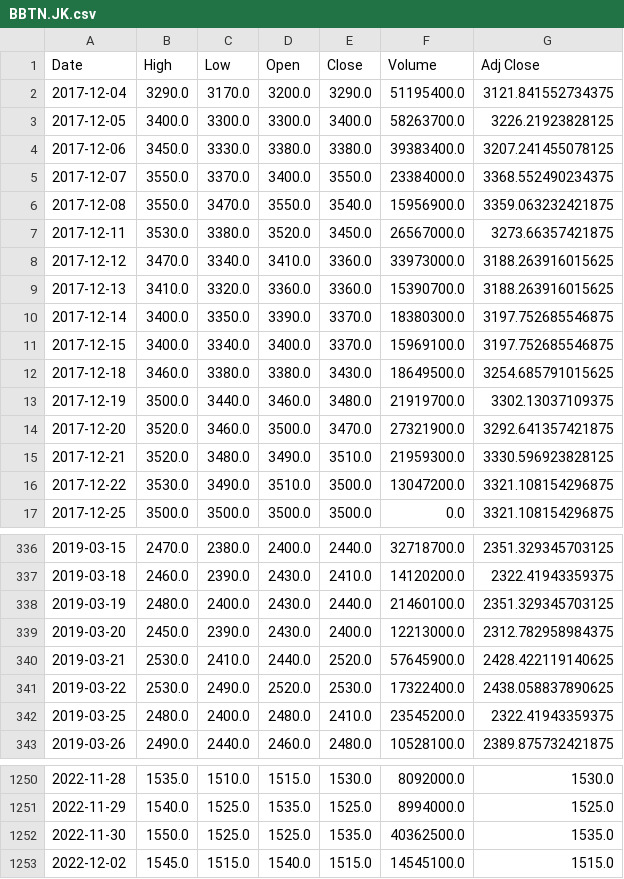
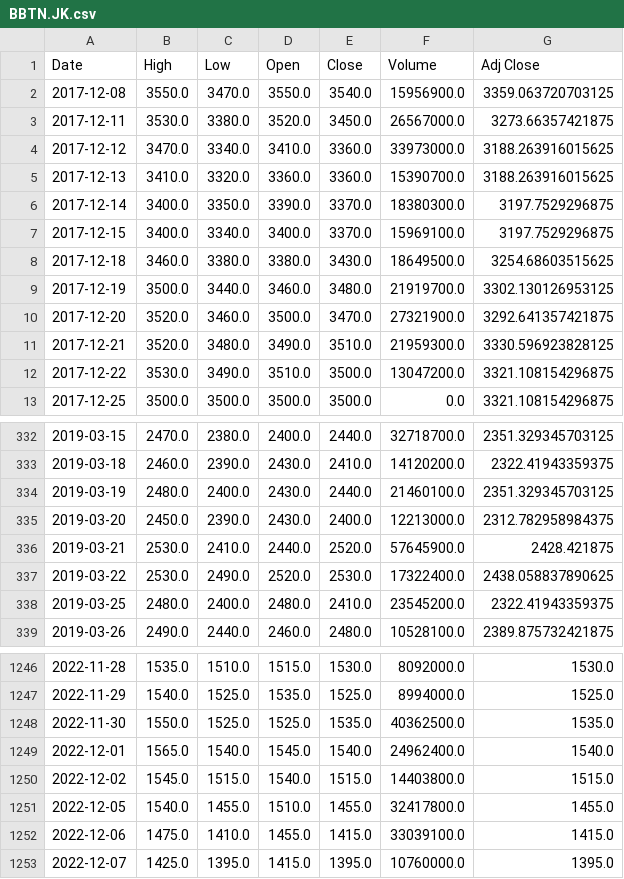
Before and after one commit to bryaneagan/TubesTST, a CSV file: dataset/BBTN.JK.csv, drawn as a sheet; only a part is shown, gaps mark what is left out; the diff covers the shown part only.

```diff
--- a/dataset/BBTN.JK.csv
+++ b/dataset/BBTN.JK.csv
@@ -1,7 +1,3 @@
 Date,High,Low,Open,Close,Volume,Adj Close
-2017-12-04,3290.0,3170.0,3200.0,3290.0,51195400.0,3121.841552734375
-2017-12-05,3400.0,3300.0,3300.0,3400.0,58263700.0,3226.21923828125
-2017-12-06,3450.0,3330.0,3380.0,3380.0,39383400.0,3207.241455078125
-2017-12-07,3550.0,3370.0,3400.0,3550.0,23384000.0,3368.552490234375
-2017-12-08,3550.0,3470.0,3550.0,3540.0,15956900.0,3359.063232421875
+2017-12-08,3550.0,3470.0,3550.0,3540.0,15956900.0,3359.063720703125
 2017-12-11,3530.0,3380.0,3520.0,3450.0,26567000.0,3273.66357421875
@@ -9,6 +5,6 @@ Date,High,Low,Open,Close,Volume,Adj Close
 2017-12-13,3410.0,3320.0,3360.0,3360.0,15390700.0,3188.263916015625
-2017-12-14,3400.0,3350.0,3390.0,3370.0,18380300.0,3197.752685546875
-2017-12-15,3400.0,3340.0,3400.0,3370.0,15969100.0,3197.752685546875
-2017-12-18,3460.0,3380.0,3380.0,3430.0,18649500.0,3254.685791015625
-2017-12-19,3500.0,3440.0,3460.0,3480.0,21919700.0,3302.13037109375
+2017-12-14,3400.0,3350.0,3390.0,3370.0,18380300.0,3197.7529296875
+2017-12-15,3400.0,3340.0,3400.0,3370.0,15969100.0,3197.7529296875
+2017-12-18,3460.0,3380.0,3380.0,3430.0,18649500.0,3254.68603515625
+2017-12-19,3500.0,3440.0,3460.0,3480.0,21919700.0,3302.130126953125
 2017-12-20,3520.0,3460.0,3500.0,3470.0,27321900.0,3292.641357421875
@@ -339,3 +335,3 @@ Date,High,Low,Open,Close,Volume,Adj Close
 2019-03-20,2450.0,2390.0,2430.0,2400.0,12213000.0,2312.782958984375
-2019-03-21,2530.0,2410.0,2440.0,2520.0,57645900.0,2428.422119140625
+2019-03-21,2530.0,2410.0,2440.0,2520.0,57645900.0,2428.421875
 2019-03-22,2530.0,2490.0,2520.0,2530.0,17322400.0,2438.058837890625
@@ -1252,2 +1248,6 @@ Date,High,Low,Open,Close,Volume,Adj Close
 2022-11-30,1550.0,1525.0,1525.0,1535.0,40362500.0,1535.0
-2022-12-02,1545.0,1515.0,1540.0,1515.0,14545100.0,1515.0
+2022-12-01,1565.0,1540.0,1545.0,1540.0,24962400.0,1540.0
+2022-12-02,1545.0,1515.0,1540.0,1515.0,14403800.0,1515.0
+2022-12-05,1540.0,1455.0,1510.0,1455.0,32417800.0,1455.0
+2022-12-06,1475.0,1410.0,1455.0,1415.0,33039100.0,1415.0
+2022-12-07,1425.0,1395.0,1415.0,1395.0,10760000.0,1395.0
```
Also changed, not shown: 135 edited cells elsewhere in this file, dataset/ADRO.JK.csv, dataset/ASII.JK.csv, 19 other files.
